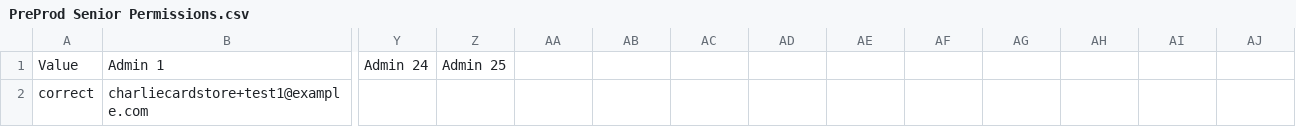
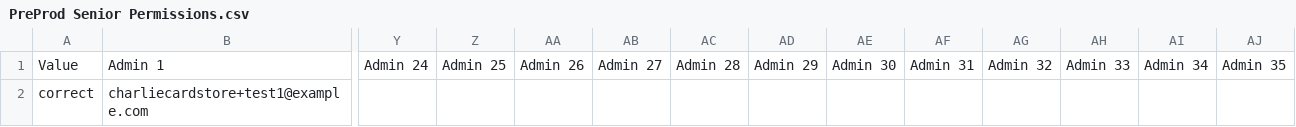
Before and after one commit to mbta/reduced_fares, a CSV file: data_sources/PreProd Senior Permissions.csv, drawn as a sheet; only a part is shown, gaps mark what is left out; the diff names each change by its address in the sheet, - before the commit and + after, or states it on an @@ line.

```diff
--- a/data_sources/PreProd Senior Permissions.csv
+++ b/data_sources/PreProd Senior Permissions.csv
-AA1: (empty)
+AA1: Admin 26
-AB1: (empty)
+AB1: Admin 27
-AC1: (empty)
+AC1: Admin 28
-AD1: (empty)
+AD1: Admin 29
-AE1: (empty)
+AE1: Admin 30
-AF1: (empty)
+AF1: Admin 31
-AG1: (empty)
+AG1: Admin 32
-AH1: (empty)
+AH1: Admin 33
-AI1: (empty)
+AI1: Admin 34
-AJ1: (empty)
+AJ1: Admin 35
```
Also changed, not shown: data_sources/PreProd Youth Permissions.csv, data_sources/Production Senior Permissions.csv, 3 other files.
